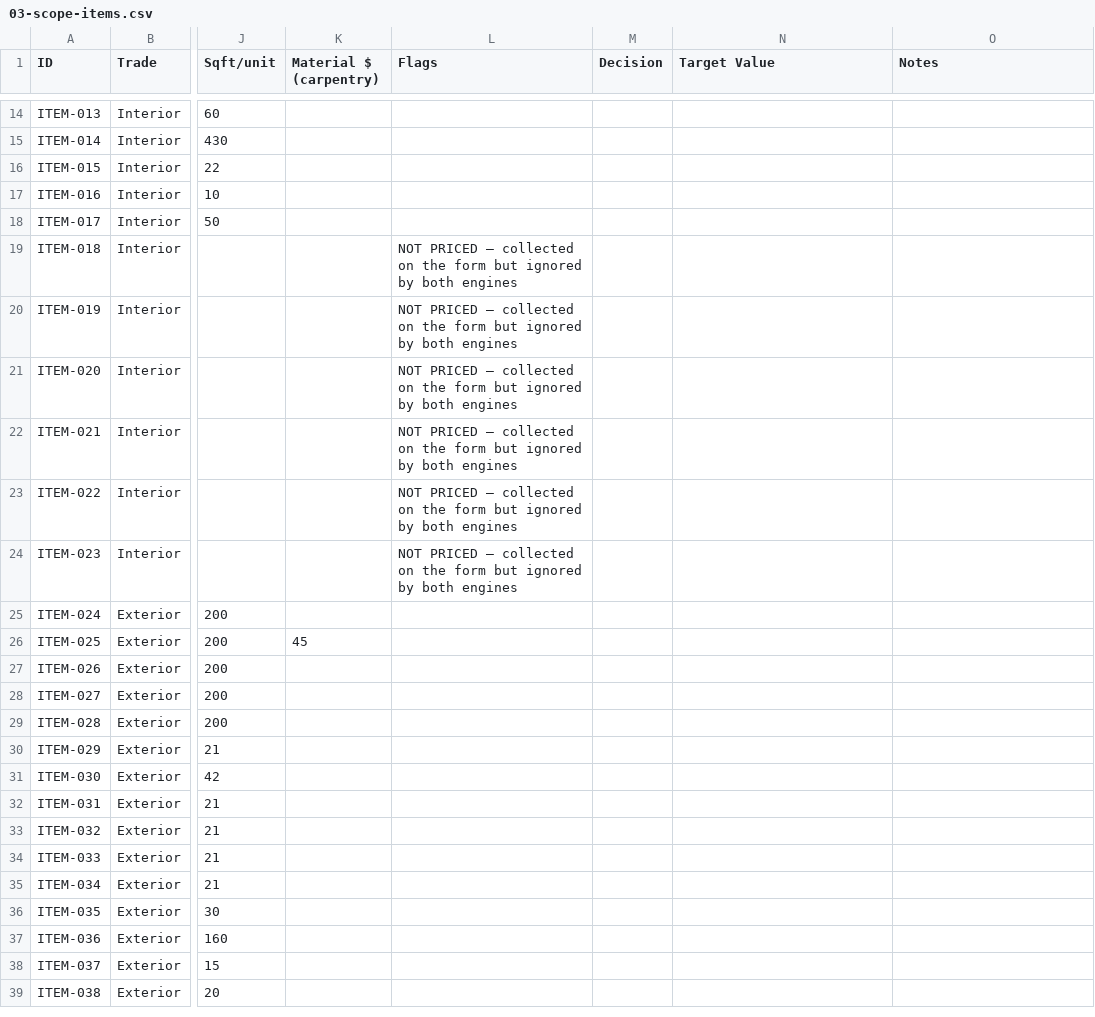
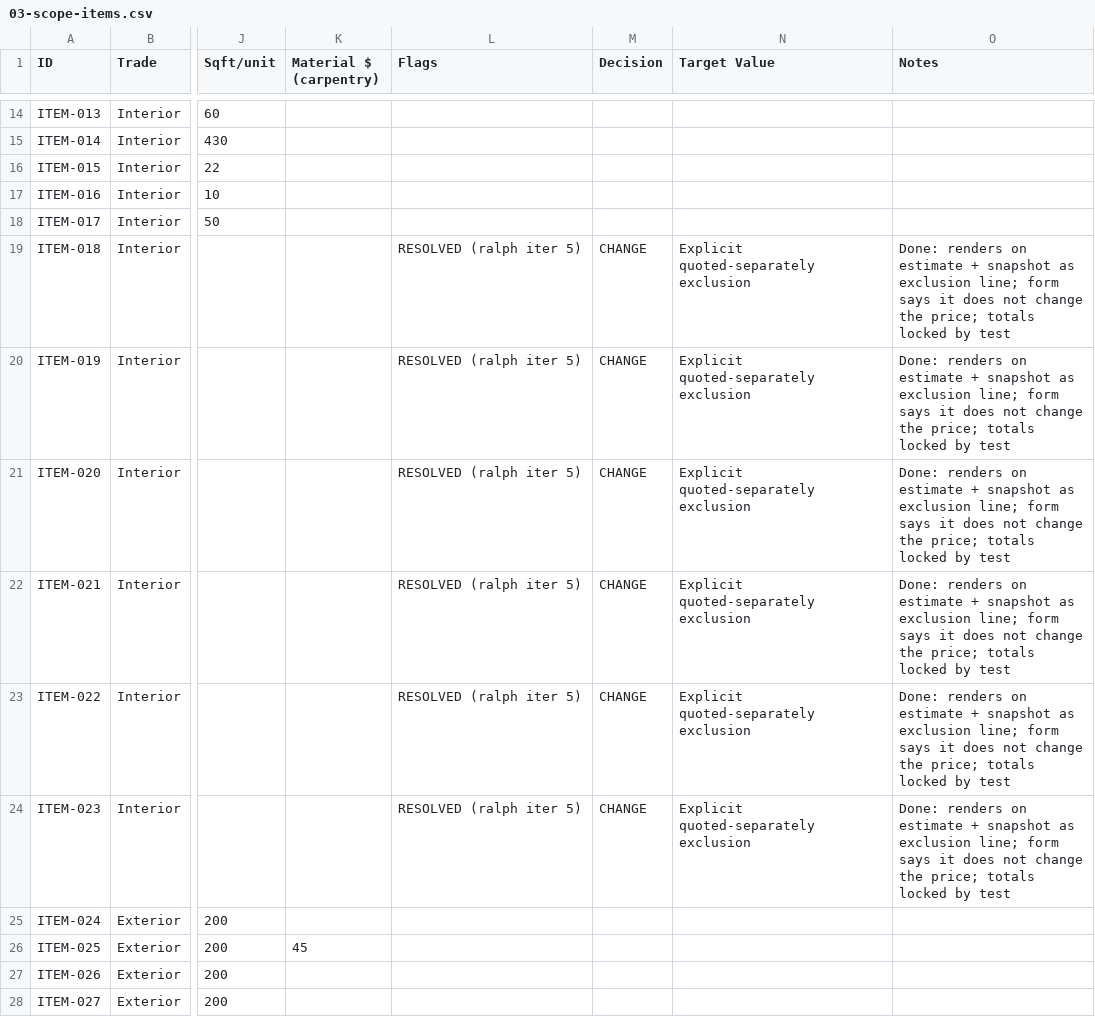
Before and after one commit to ryst13/guild-quote, a CSV file: docs/audit/03-scope-items.csv, drawn as a sheet; only a part is shown, gaps mark what is left out; the shorter side is filled out with more unchanged rows; the diff names each change by its address in the sheet, - before the commit and + after, or states it on an @@ line.

```diff
--- a/docs/audit/03-scope-items.csv
+++ b/docs/audit/03-scope-items.csv
-L19:L24 (Flags): NOT PRICED — collected on the form but ignored by both engines
+L19:L24 (Flags): RESOLVED (ralph iter 5)
-M19:M24 (Decision): (empty)
+M19:M24 (Decision): CHANGE
-N19:N24 (Target Value): (empty)
+N19:N24 (Target Value): Explicit quoted-separately exclusion
-O19:O24 (Notes): (empty)
+O19:O24 (Notes): Done: renders on estimate + snapshot as exclusion line; form says it does not change the price; totals locked by test
```
Also changed, not shown: 5 other files.
